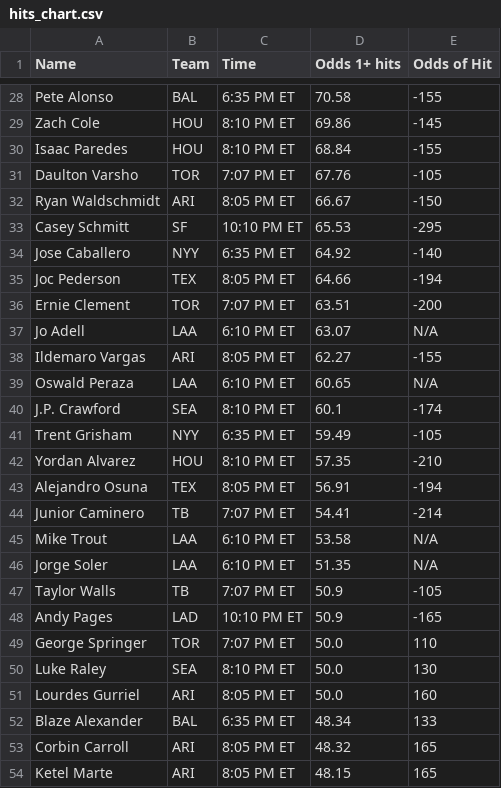
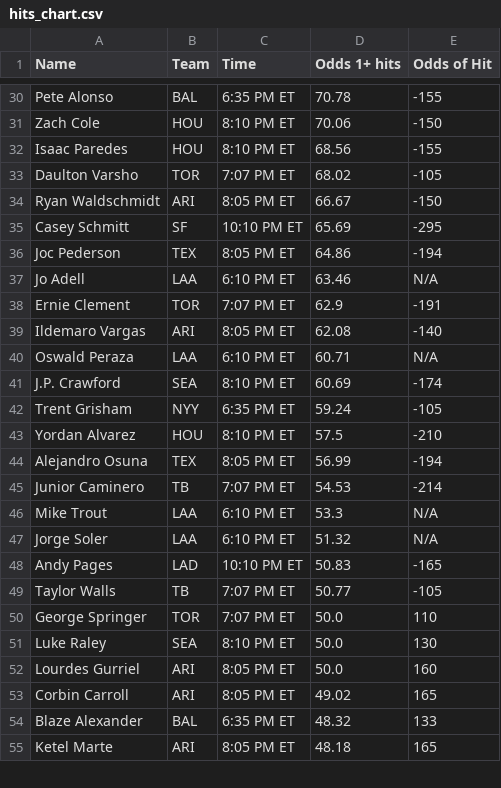
Before and after one commit to bena618/MLB_Models, a CSV file: Outputs/hits_chart.csv, drawn as a sheet; only a part is shown, gaps mark what is left out; removed rows and columns are numbered as before the commit, all else as after; the diff covers the shown part only; the diff names each change by its address in the sheet, - before the commit and + after, or states it on an @@ line.

```diff
--- a/Outputs/hits_chart.csv
+++ b/Outputs/hits_chart.csv
-D30 (Odds 1+ hits): 70.58
+D30 (Odds 1+ hits): 70.78
-D31 (Odds 1+ hits): 69.86
+D31 (Odds 1+ hits): 70.06
-E31 (Odds of Hit): -145
+E31 (Odds of Hit): -150
-D32 (Odds 1+ hits): 68.84
+D32 (Odds 1+ hits): 68.56
-D33 (Odds 1+ hits): 67.76
+D33 (Odds 1+ hits): 68.02
-D35 (Odds 1+ hits): 65.53
+D35 (Odds 1+ hits): 65.69
-row 34: Jose Caballero | NYY | 6:35 PM ET | 64.92 | -140
-D36 (Odds 1+ hits): 64.66
+D36 (Odds 1+ hits): 64.86
-row 36: Ernie Clement | TOR | 7:07 PM ET | 63.51 | -200
-D37 (Odds 1+ hits): 63.07
+D37 (Odds 1+ hits): 63.46
+row 38: Ernie Clement | TOR | 7:07 PM ET | 62.9 | -191
-D39 (Odds 1+ hits): 62.27
+D39 (Odds 1+ hits): 62.08
-E39 (Odds of Hit): -155
+E39 (Odds of Hit): -140
-D40 (Odds 1+ hits): 60.65
+D40 (Odds 1+ hits): 60.71
-D41 (Odds 1+ hits): 60.1
+D41 (Odds 1+ hits): 60.69
-D42 (Odds 1+ hits): 59.49
+D42 (Odds 1+ hits): 59.24
-D43 (Odds 1+ hits): 57.35
+D43 (Odds 1+ hits): 57.5
-D44 (Odds 1+ hits): 56.91
+D44 (Odds 1+ hits): 56.99
-D45 (Odds 1+ hits): 54.41
+D45 (Odds 1+ hits): 54.53
-D46 (Odds 1+ hits): 53.58
+D46 (Odds 1+ hits): 53.3
-D47 (Odds 1+ hits): 51.35
+D47 (Odds 1+ hits): 51.32
-row 47: Taylor Walls | TB | 7:07 PM ET | 50.9 | -105
-D48 (Odds 1+ hits): 50.9
+D48 (Odds 1+ hits): 50.83
+row 49: Taylor Walls | TB | 7:07 PM ET | 50.77 | -105
-row 52: Blaze Alexander | BAL | 6:35 PM ET | 48.34 | 133
-D53 (Odds 1+ hits): 48.32
+D53 (Odds 1+ hits): 49.02
+row 54: Blaze Alexander | BAL | 6:35 PM ET | 48.32 | 133
-D55 (Odds 1+ hits): 48.15
+D55 (Odds 1+ hits): 48.18
```
Also changed, not shown: 8 added rows, 8 removed rows and 56 edited cells elsewhere in this file, 4 other files.
